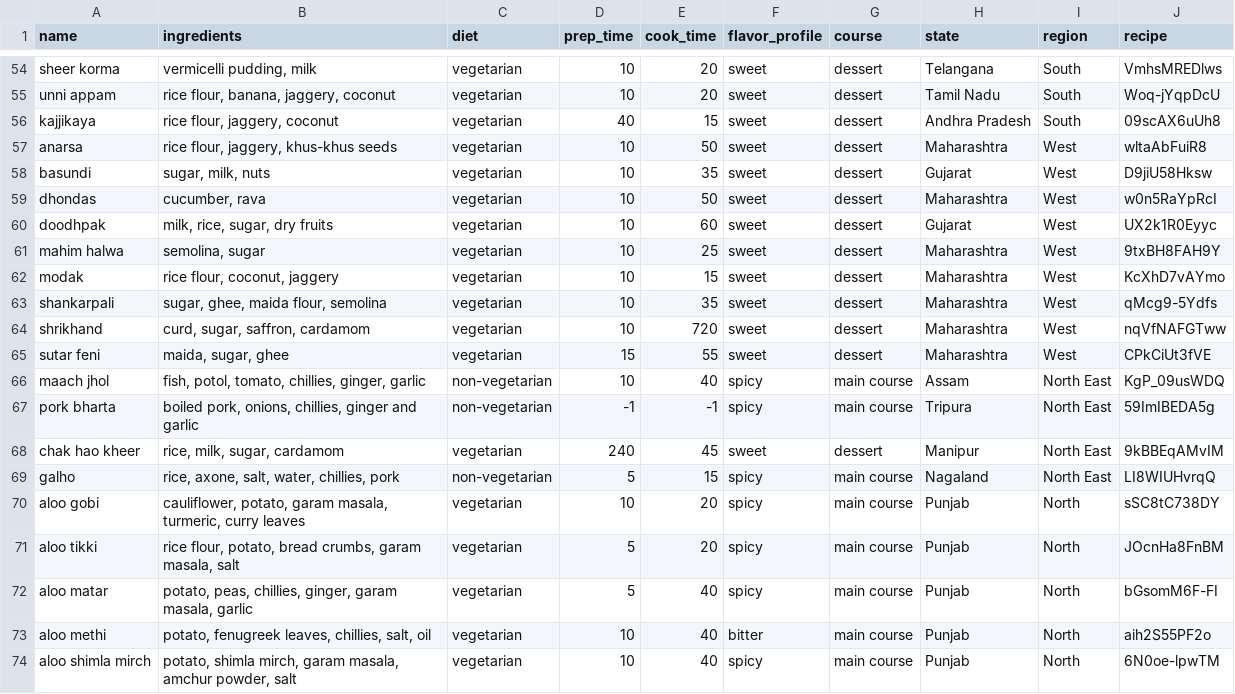
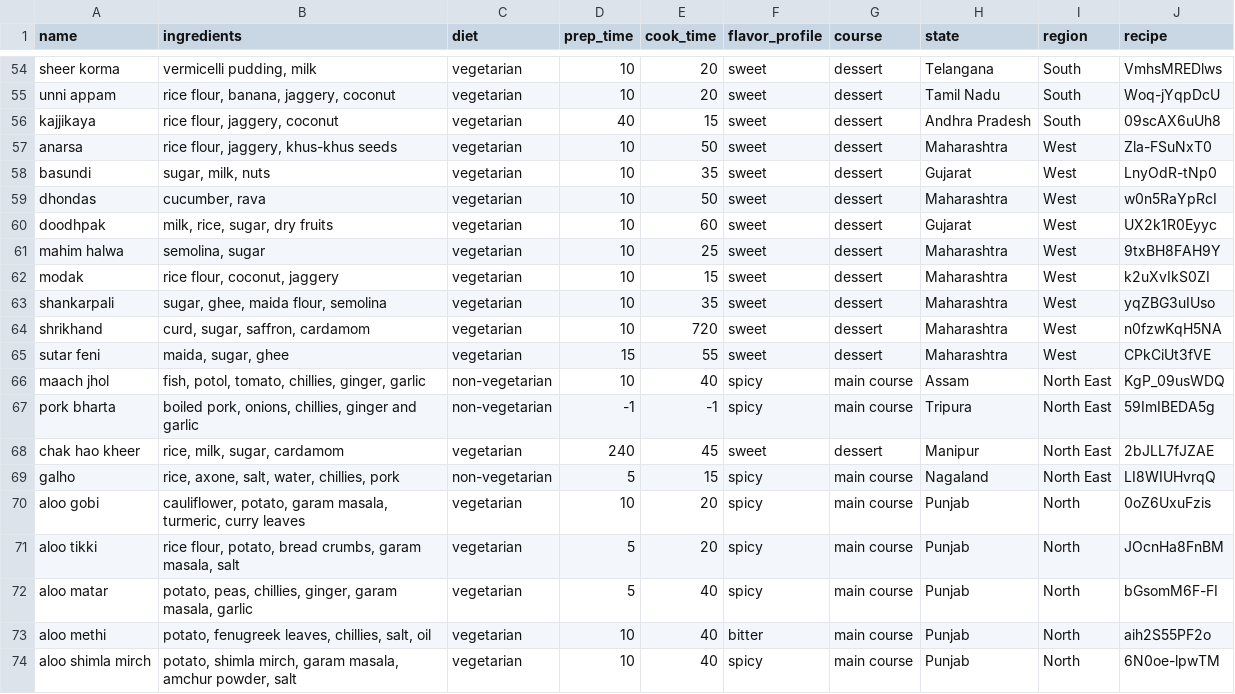
Before and after one commit to therajtiwari/Agli-Thali, a CSV file: cleaned_data.csv, drawn as a sheet; only a part is shown, gaps mark what is left out; the diff covers the shown part only.

```diff
--- a/cleaned_data.csv
+++ b/cleaned_data.csv
@@ -56,4 +56,4 @@ unni appam,"rice flour, banana, jaggery, coconut",vegetarian,10,20,sweet,dessert
 kajjikaya,"rice flour, jaggery, coconut",vegetarian,40,15,sweet,dessert,Andhra Pradesh,South,09scAX6uUh8
-anarsa,"rice flour, jaggery, khus-khus seeds",vegetarian,10,50,sweet,dessert,Maharashtra,West,wltaAbFuiR8
-basundi,"sugar, milk, nuts",vegetarian,10,35,sweet,dessert,Gujarat,West,D9jiU58Hksw
+anarsa,"rice flour, jaggery, khus-khus seeds",vegetarian,10,50,sweet,dessert,Maharashtra,West,Zla-FSuNxT0
+basundi,"sugar, milk, nuts",vegetarian,10,35,sweet,dessert,Gujarat,West,LnyOdR-tNp0
 dhondas,"cucumber, rava",vegetarian,10,50,sweet,dessert,Maharashtra,West,w0n5RaYpRcI
@@ -61,5 +61,5 @@ doodhpak,"milk, rice, sugar, dry fruits",vegetarian,10,60,sweet,dessert,Gujarat,
 mahim halwa,"semolina, sugar",vegetarian,10,25,sweet,dessert,Maharashtra,West,9txBH8FAH9Y
-modak,"rice flour, coconut, jaggery ",vegetarian,10,15,sweet,dessert,Maharashtra,West,KcXhD7vAYmo
-shankarpali,"sugar, ghee, maida flour, semolina",vegetarian,10,35,sweet,dessert,Maharashtra,West,qMcg9-5Ydfs
-shrikhand,"curd, sugar, saffron, cardamom",vegetarian,10,720,sweet,dessert,Maharashtra,West,nqVfNAFGTww
+modak,"rice flour, coconut, jaggery ",vegetarian,10,15,sweet,dessert,Maharashtra,West,k2uXvIkS0ZI
+shankarpali,"sugar, ghee, maida flour, semolina",vegetarian,10,35,sweet,dessert,Maharashtra,West,yqZBG3uIUso
+shrikhand,"curd, sugar, saffron, cardamom",vegetarian,10,720,sweet,dessert,Maharashtra,West,n0fzwKqH5NA
 sutar feni,"maida, sugar, ghee",vegetarian,15,55,sweet,dessert,Maharashtra,West,CPkCiUt3fVE
@@ -67,5 +67,5 @@ maach jhol,"fish, potol, tomato, chillies, ginger, garlic",non-vegetarian,10,40,
 pork bharta,"boiled pork, onions, chillies, ginger and garlic",non-vegetarian,-1,-1,spicy,main course,Tripura,North East,59ImIBEDA5g
-chak hao kheer,"rice, milk, sugar, cardamom",vegetarian,240,45,sweet,dessert,Manipur,North East,9kBBEqAMvIM
+chak hao kheer,"rice, milk, sugar, cardamom",vegetarian,240,45,sweet,dessert,Manipur,North East,2bJLL7fJZAE
 galho,"rice, axone, salt, water, chillies, pork",non-vegetarian,5,15,spicy,main course,Nagaland,North East,LI8WIUHvrqQ
-aloo gobi,"cauliflower, potato, garam masala, turmeric, curry leaves",vegetarian,10,20,spicy,main course,Punjab,North,sSC8tC738DY
+aloo gobi,"cauliflower, potato, garam masala, turmeric, curry leaves",vegetarian,10,20,spicy,main course,Punjab,North,0oZ6UxuFzis
 aloo tikki,"rice flour, potato, bread crumbs, garam masala, salt",vegetarian,5,20,spicy,main course,Punjab,North,JOcnHa8FnBM
```
Also changed, not shown: 100 edited cells elsewhere in this file, 7 other files.
